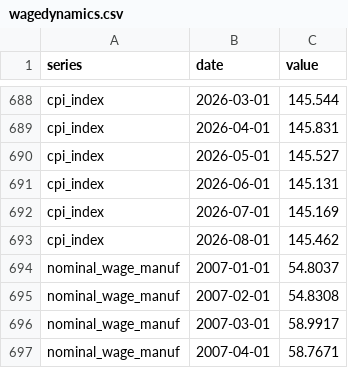
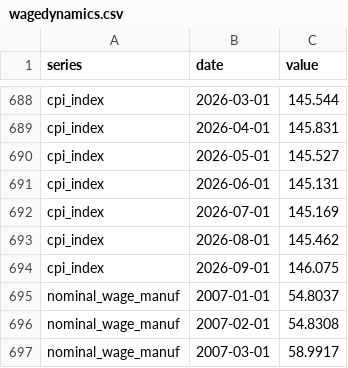
Before and after one commit to adentler1/MonitoringMexico, a CSV file: feed/wagedynamics.csv, drawn as a sheet; only a part is shown, gaps mark what is left out; the shorter side is filled out with more unchanged rows; the diff names each change by its address in the sheet, - before the commit and + after, or states it on an @@ line.

Commit message:
Update feed/wagedynamics.csv - 2026-10-09

```diff
--- a/feed/wagedynamics.csv
+++ b/feed/wagedynamics.csv
+row 694: cpi_index | 2026-09-01 | 146.075
```
